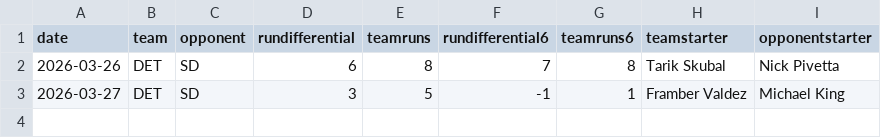
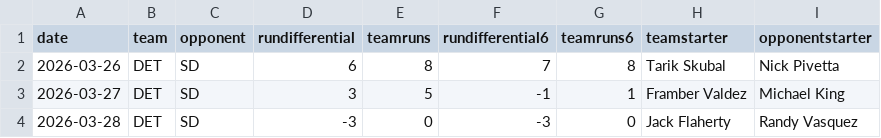
Before and after one commit to fantasy-toolz/mlb-predictions, a CSV file: data/2026/teams/DET.csv, drawn as a sheet.

```diff
--- a/data/2026/teams/DET.csv
+++ b/data/2026/teams/DET.csv
@@ -3 +3,2 @@ date,team,opponent,rundifferential,teamruns,rundifferential6,teamruns6,teamstart
 2026-03-27,DET,SD,3,5,-1,1,Framber Valdez,Michael King
+2026-03-28,DET,SD,-3,0,-3,0,Jack Flaherty,Randy Vasquez
```
Also changed, not shown: data/2026/teams/AZ.csv, data/2026/teams/HOU.csv, 31 other files.
